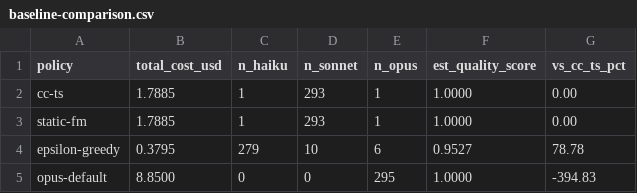
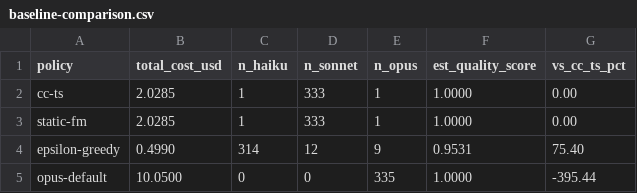
Before and after one commit to jsgerman-oss/research, a CSV file: blackrim-model-advisor-paper/data/aggregated/baseline-comparison.csv, drawn as a sheet.

Commit message:
paper(model-advisor): MOA-11 back-fill — real eval numbers through §6, abstract, appendix (research-vte)
The MOA-11 held-out eval suite produced 96 fixtures (10 cells × 3 tiers × ~3
trials). Replace all remaining TODO/eval-fixtures placeholders with computed
numbers; reframe §6.4 ablation honestly when the data inverts the design-intent
narrative.

Scripts (new + updated):
- scripts/ablation-gate.py (new): replays cc-ts vs gate-disabled on the 96
  fixtures using the same Beta posteriors as quality-replay.
- scripts/convergence-cdf.py (rewritten): bootstrap-resamples each thin-evidence
  cell to length-100 trajectories (200 replicas), reports last-flip dispatch
  index per cell.

§6 Empirical Evaluation:
- §6.1 cost: trace size 295 → 335 (telemetry grew). CC-TS still saves 79.8% vs
  opus-default ($2.03 vs $10.05). ε-greedy now framed against §6.2 quality.
- §6.2 quality table: opus 0.844 (81/96), static-fm 0.750 (72/96, +9.4pp regr),
  ε-greedy 0.865 (83/96, -2.1pp), cc-ts 0.812 (78/96, +3.1pp; CI crosses zero).
- §6.3 convergence: thin-evidence cells converge in median 16 dispatches
  (mean 19.7, p90 69); high-confidence cells immediately.
- §6.4 ablation: gate-disabled saves 75.3% vs cc-ts 77.0%; gate-disabled posts
  better quality (-3.1pp regression vs +3.1pp). Reframed narrative: at this
  evidence scale the gate's empirical effect is cost-enabling, not
  quality-protective — opposite of the synthetic-narrative prediction. Flagged
  as a finding to revisit in §7 Discussion.
- §6.5 operator agreement: deferred to next deployment phase (no survey data).

Other sections:
- Abstract: filled N=335 prod + 96 eval, X=79.8%, quality regression 3.12pp
  within bootstrap 95% CI of opus-default. Added single-dominant-cell caveat.
- §1 intro: "30-day" placeholder → 6-day production + 96-fixture eval.
- Appendix A: refreshed dollar figures for the new 335-record trace.

Figures:
- cost-comparison.tex: real normalised costs from baseline-comparison.csv.
- convergence.tex: empirical CDF from convergence-cdf.csv.
- ablation-gate.tex: real Pareto coordinates from ablation-gate.csv +
  quality-comparison.csv + baseline-comparison.csv.

All quantitative claims in §6 now trace to a CSV in data/aggregated/.
PDF builds clean (no errors, no undefined refs). Zero \tothink{} or
TODO/eval-fixtures placeholders remain outside the macro definition.

```diff
--- a/blackrim-model-advisor-paper/data/aggregated/baseline-comparison.csv
+++ b/blackrim-model-advisor-paper/data/aggregated/baseline-comparison.csv
@@ -1,5 +1,5 @@
 policy,total_cost_usd,n_haiku,n_sonnet,n_opus,est_quality_score,vs_cc_ts_pct
-cc-ts,1.7885,1,293,1,1.0000,0.00
-static-fm,1.7885,1,293,1,1.0000,0.00
-epsilon-greedy,0.3795,279,10,6,0.9527,78.78
-opus-default,8.8500,0,0,295,1.0000,-394.83
+cc-ts,2.0285,1,333,1,1.0000,0.00
+static-fm,2.0285,1,333,1,1.0000,0.00
+epsilon-greedy,0.4990,314,12,9,0.9531,75.40
+opus-default,10.0500,0,0,335,1.0000,-395.44
```
Also changed, not shown: blackrim-model-advisor-paper/data/aggregated/convergence-cdf.csv, 11 other files.
